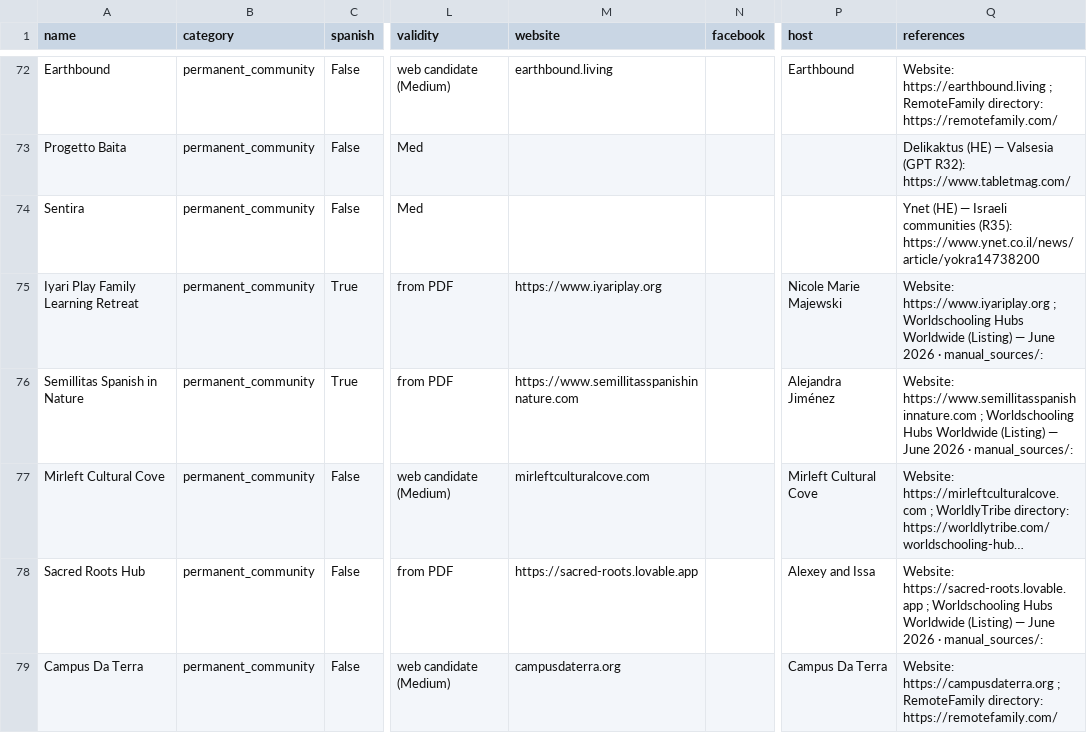
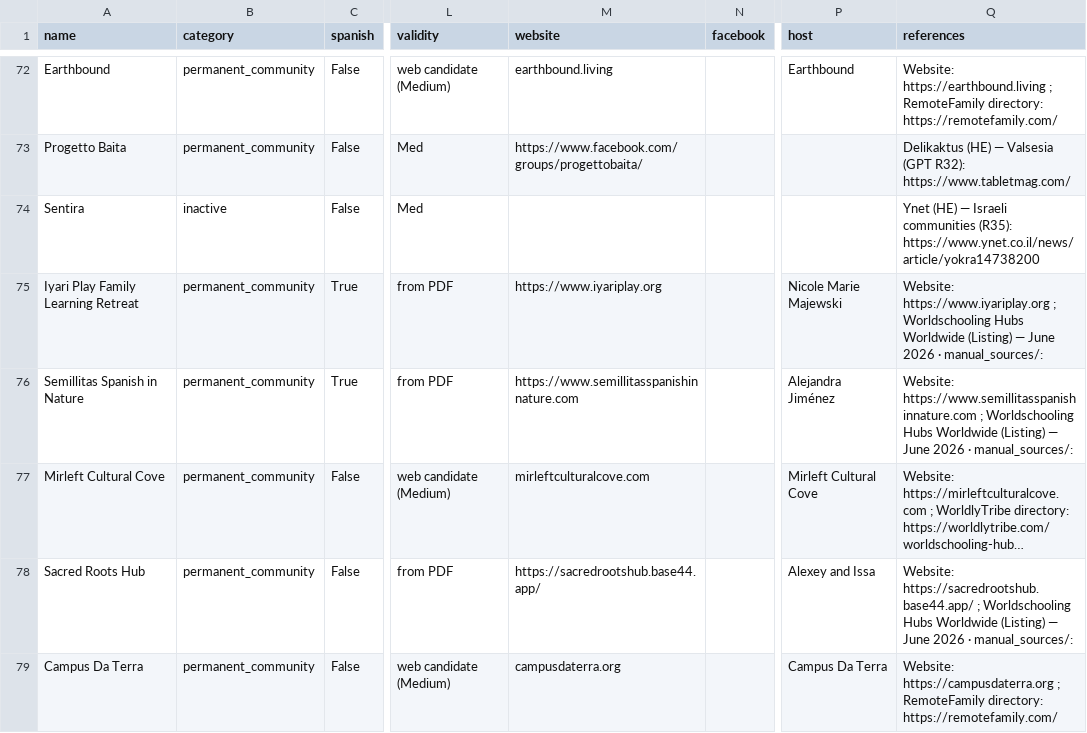
Before and after one commit to dorsadeh/worldschoolinghubs, a CSV file: data/research/directory-consolidated-2026-06-09.csv, drawn as a sheet; only a part is shown, gaps mark what is left out; long unchanged cells end in …; the diff covers the shown part only; the diff names each change by its address in the sheet, - before the commit and + after, or states it on an @@ line.

```diff
--- a/data/research/directory-consolidated-2026-06-09.csv
+++ b/data/research/directory-consolidated-2026-06-09.csv
-M73 (website): (empty)
+M73 (website): https://www.facebook.com/groups/progettobaita/
-B74 (category): permanent_community
+B74 (category): inactive
-M78 (website): https://sacred-roots.lovable.app
+M78 (website): https://sacredrootshub.base44.app/
-Q78 (references): Website: https://sacred-roots.lovable.app ; Worldschooling…
+Q78 (references): Website: https://sacredrootshub.base44.app/ ; Worldschooling…
```
Also changed, not shown: 99 edited cells elsewhere in this file, 8 other files.
